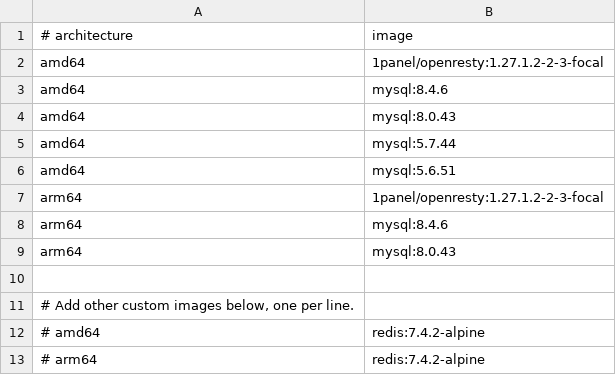
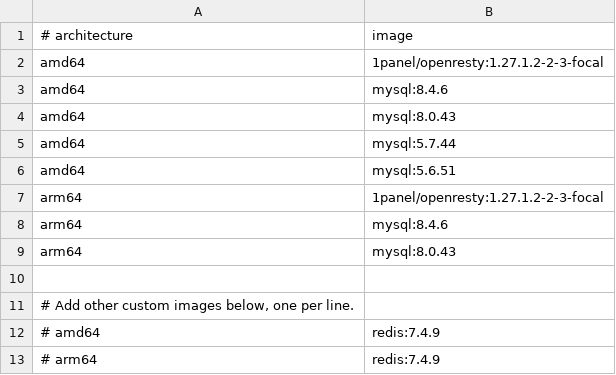
Before and after one commit to Wisansiiz/1Panel-offline, a TSV file: offline/images.tsv, drawn as a sheet.

Commit message:
feat: add modular offline application bundles

```diff
--- a/offline/images.tsv
+++ b/offline/images.tsv
@@ -11,3 +11,3 @@ arm64	mysql:8.0.43
 # Add other custom images below, one per line.
-# amd64	redis:7.4.2-alpine
-# arm64	redis:7.4.2-alpine
+# amd64	redis:7.4.9
+# arm64	redis:7.4.9
```
Also changed, not shown: 22 other files.
